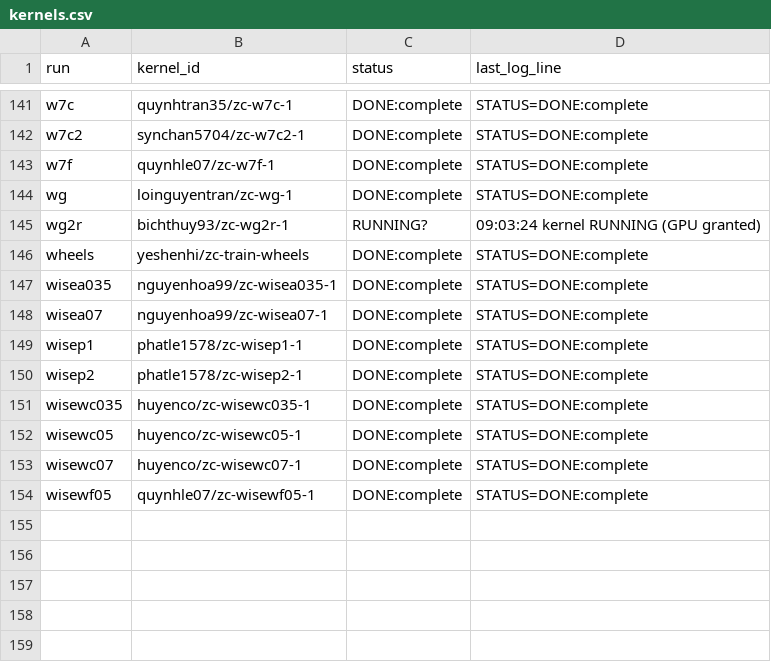
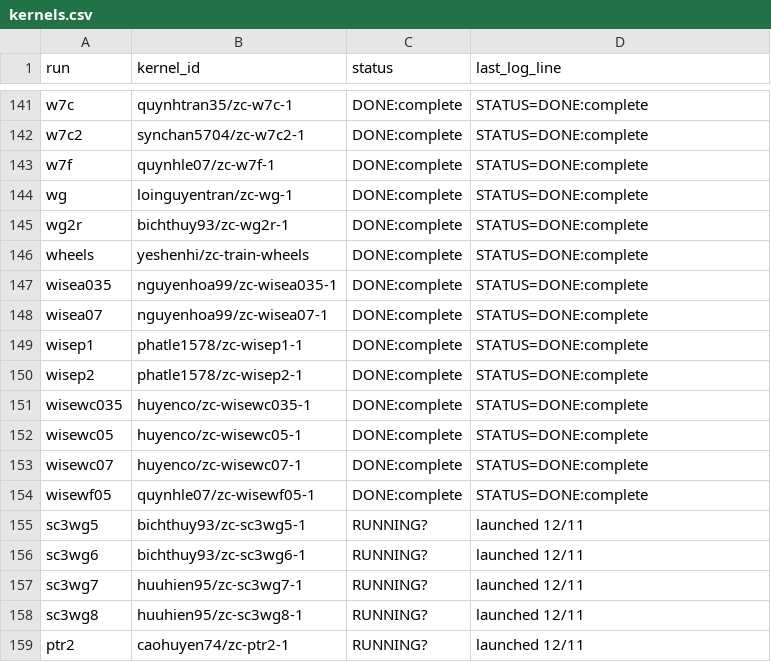
Before and after one commit to lhaochen118-ship-it/ZC, a CSV file: Process/kaggle/kernels.csv, drawn as a sheet; only a part is shown, gaps mark what is left out.

```diff
--- a/Process/kaggle/kernels.csv
+++ b/Process/kaggle/kernels.csv
@@ -144,3 +144,3 @@ w7f,quynhle07/zc-w7f-1,DONE:complete,STATUS=DONE:complete
 wg,loinguyentran/zc-wg-1,DONE:complete,STATUS=DONE:complete
-wg2r,bichthuy93/zc-wg2r-1,RUNNING?,09:03:24 kernel RUNNING (GPU granted)
+wg2r,bichthuy93/zc-wg2r-1,DONE:complete,STATUS=DONE:complete
 wheels,yeshenhi/zc-train-wheels,DONE:complete,STATUS=DONE:complete
@@ -154 +154,6 @@ wisewc07,huyenco/zc-wisewc07-1,DONE:complete,STATUS=DONE:complete
 wisewf05,quynhle07/zc-wisewf05-1,DONE:complete,STATUS=DONE:complete
+sc3wg5,bichthuy93/zc-sc3wg5-1,RUNNING?,launched 12/11
+sc3wg6,bichthuy93/zc-sc3wg6-1,RUNNING?,launched 12/11
+sc3wg7,huuhien95/zc-sc3wg7-1,RUNNING?,launched 12/11
+sc3wg8,huuhien95/zc-sc3wg8-1,RUNNING?,launched 12/11
+ptr2,caohuyen74/zc-ptr2-1,RUNNING?,launched 12/11
```
Also changed, not shown: 5 other files.
